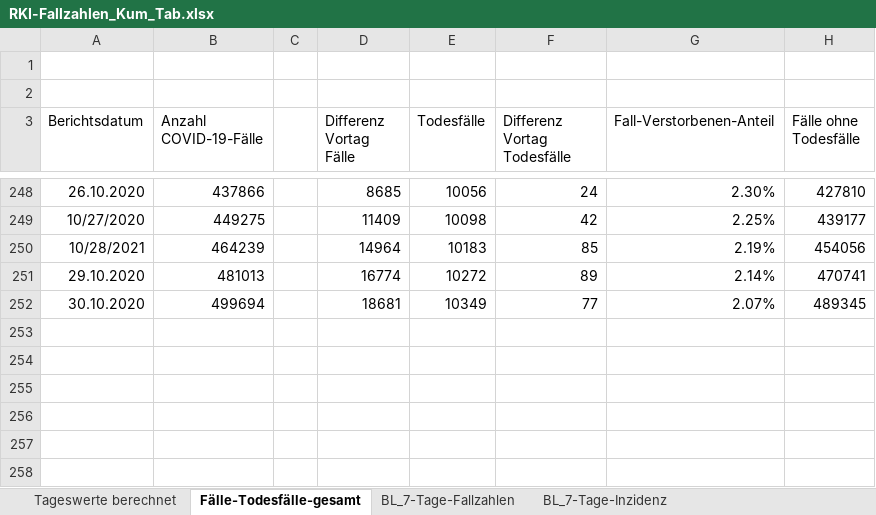
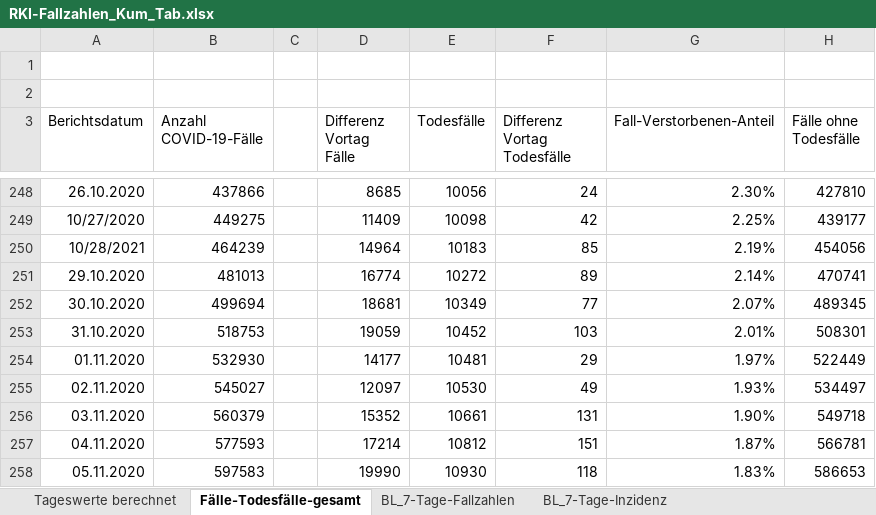
Before and after one commit to ofenloch/rki-data-evaluation, an Excel workbook: rki-data/RKI-Fallzahlen_Kum_Tab.xlsx, sheet Fälle-Todesfälle-gesamt, drawn as a sheet; only a part is shown, gaps mark what is left out; values as stored, in another font and other column widths than the file's, no borders; the diff names each change by its address in the sheet, - before the commit and + after, or states it on an @@ line.

```diff
--- a/rki-data/RKI-Fallzahlen_Kum_Tab.xlsx (sheet Fälle-Todesfälle-gesamt)
+++ b/rki-data/RKI-Fallzahlen_Kum_Tab.xlsx (sheet Fälle-Todesfälle-gesamt)
+row 253: 31.10.2020 | 518753 |  | 19059 | 10452 | 103 | 2.01% | 508301
+row 254: 01.11.2020 | 532930 |  | 14177 | 10481 | 29 | 1.97% | 522449
+row 255: 02.11.2020 | 545027 |  | 12097 | 10530 | 49 | 1.93% | 534497
+row 256: 03.11.2020 | 560379 |  | 15352 | 10661 | 131 | 1.90% | 549718
+row 257: 04.11.2020 | 577593 |  | 17214 | 10812 | 151 | 1.87% | 566781
+row 258: 05.11.2020 | 597583 |  | 19990 | 10930 | 118 | 1.83% | 586653
```
Also changed, not shown: sheet Landkreise_7-Tages-Inzidenz, sheet BL_7-Tage-Fallzahlen, sheet BL_7-Tage-Inzidenz, sheet Tageswerte berechnet, other sheet tabs, rki-data/RKI-Nowcasting_Zahlen.xlsx, rki-data/RKI-Testzahlen-gesamt.xlsx.
